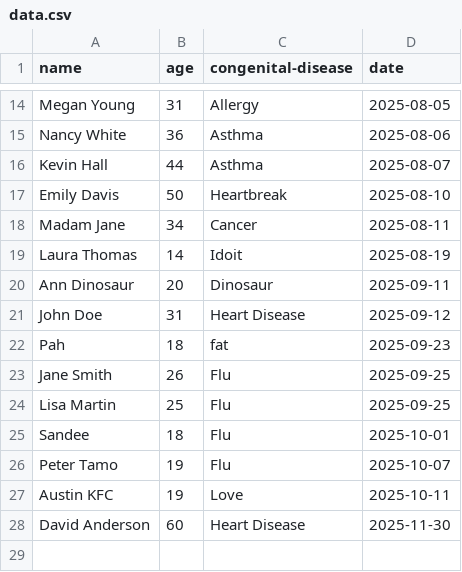
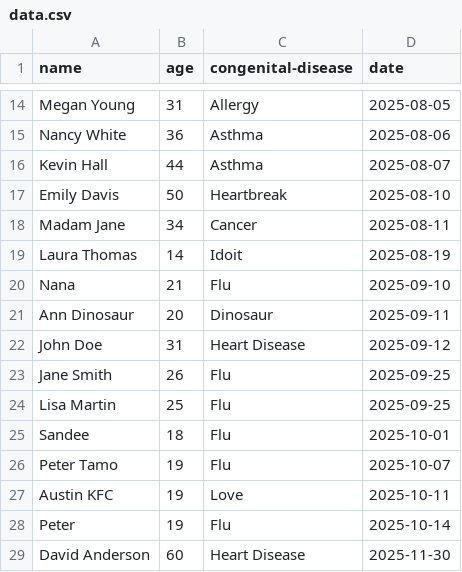
Before and after one commit to Whitemehat/Project-Profun, a CSV file: data.csv, drawn as a sheet; only a part is shown, gaps mark what is left out; removed rows and columns are numbered as before the commit, all else as after; the diff names each change by its address in the sheet, - before the commit and + after, or states it on an @@ line.

```diff
--- a/data.csv
+++ b/data.csv
+row 20: Nana | 21 | Flu | 2025-09-10
-row 22: Pah | 18 | fat | 2025-09-23
+row 28: Peter | 19 | Flu | 2025-10-14
```
Also changed, not shown: 10 other files.
